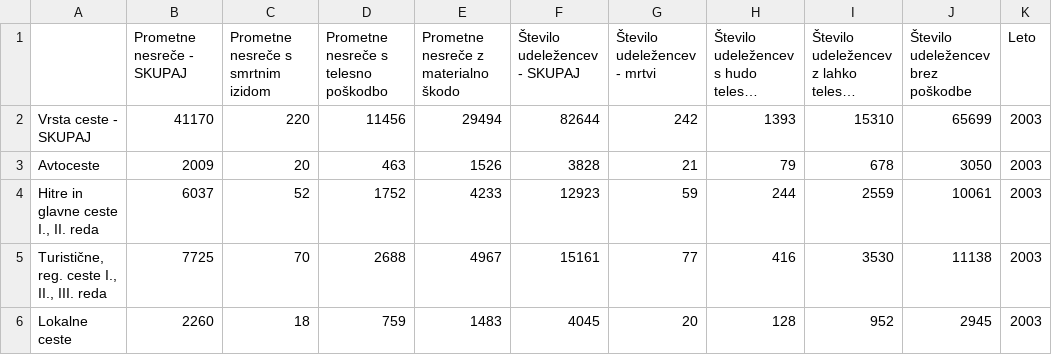
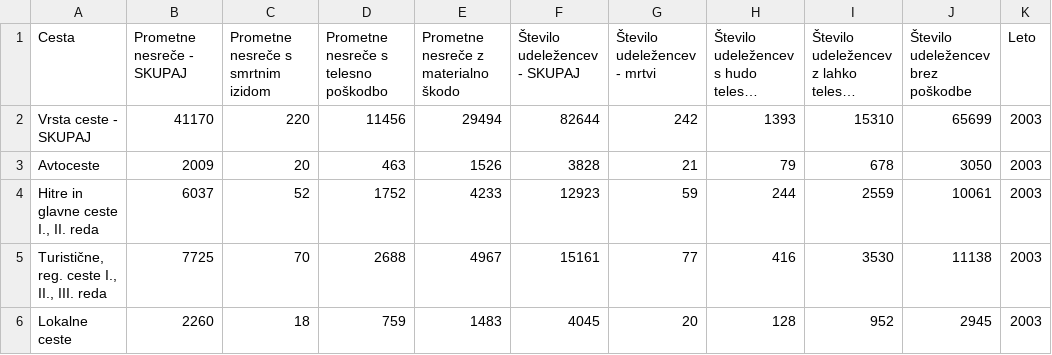
Before and after one commit to nejc100par/PR18NSMKMD, a CSV file: data/po_vrsti_ceste.csv, drawn as a sheet; only a part is shown; long unchanged cells end in …; the diff names each change by its address in the sheet, - before the commit and + after, or states it on an @@ line.

```diff
--- a/data/po_vrsti_ceste.csv
+++ b/data/po_vrsti_ceste.csv
-A1: (empty)
+A1: Cesta
```
Also changed, not shown: data/po_lokaciji.csv, data/po_vrstah_udelezencev.csv, 1 other file.
